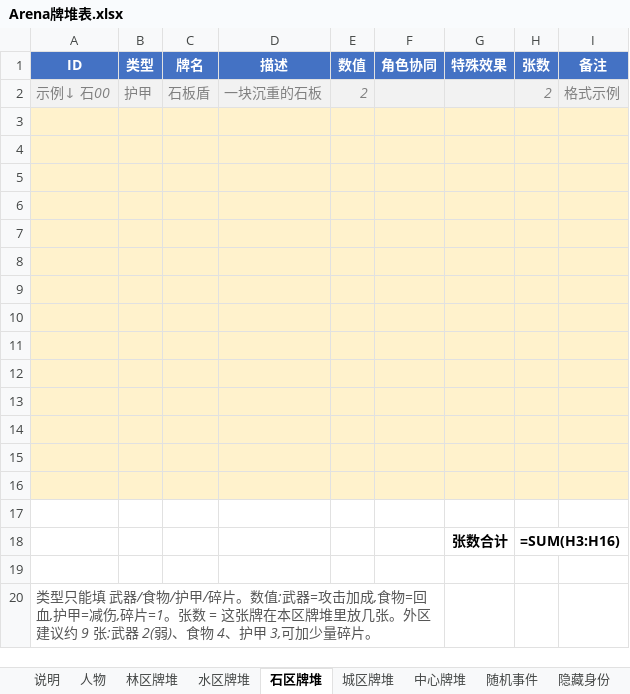
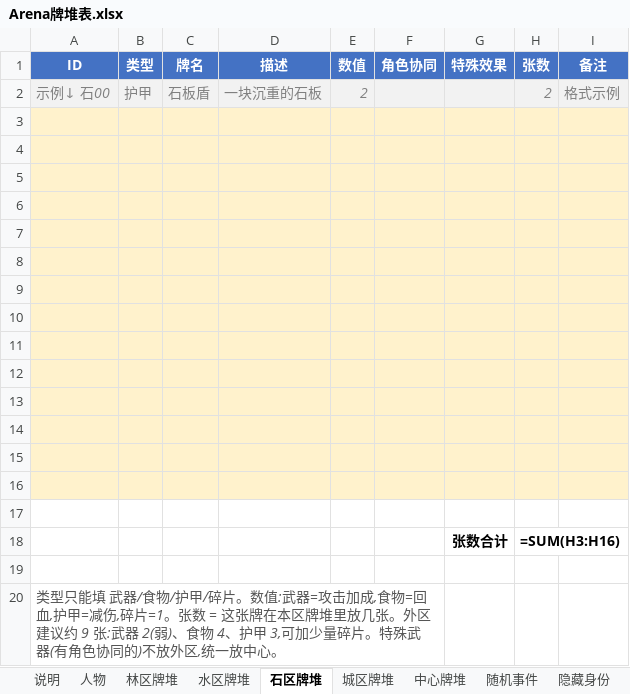
Before and after one commit to NooraLiu/Arena, an Excel workbook: Arena牌堆表.xlsx, sheet 石区牌堆, drawn as a sheet; values as stored, in another font and other column widths than the file's, no borders; formulas without a stored value are shown as written; the diff names each change by its address in the sheet, - before the commit and + after, or states it on an @@ line.

```diff
--- a/Arena牌堆表.xlsx (sheet 石区牌堆)
+++ b/Arena牌堆表.xlsx (sheet 石区牌堆)
-A20 (ID): …量碎片。
+A20 (ID): …量碎片。特殊武器(有角色协同的)不放外区,统一放中心。
```
Also changed, not shown: sheet 中心牌堆, sheet 水区牌堆, sheet 林区牌堆, sheet 城区牌堆, 1 other file.
